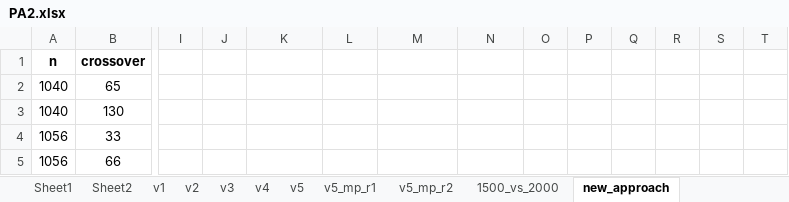
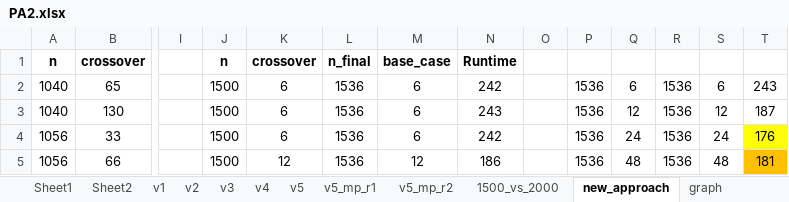
Before and after one commit to ufuktepe/temp, an Excel workbook: PA2.xlsx, sheet new_approach, drawn as a sheet; only a part is shown, gaps mark what is left out; values as stored, in another font and other column widths than the file's, no borders; charts and pictures not drawn; the diff covers the shown part only; the diff names each change by its address in the sheet, - before the commit and + after, or states it on an @@ line.

```diff
--- a/PA2.xlsx (sheet new_approach)
+++ b/PA2.xlsx (sheet new_approach)
+sheet tab: graph
-J1: (empty)
+J1: n
-K1: (empty)
+K1: crossover
-L1: (empty)
+L1: n_final
-M1: (empty)
+M1: base_case
-N1: (empty)
+N1: Runtime
-J2:J5: (empty)
+J2:J5: 1500
-K2:K4: (empty)
+K2:K4: 6
-L2:L5: (empty)
+L2:L5: 1536
-M2:M4: (empty)
+M2:M4: 6
-N2: (empty)
+N2: 242
-P2:P5: (empty)
+P2:P5: 1536
-Q2: (empty)
+Q2: 6
-R2:R5: (empty)
+R2:R5: 1536
-S2: (empty)
+S2: 6
-T2: (empty)
+T2: 243
-N3: (empty)
+N3: 243
-Q3: (empty)
+Q3: 12
-S3: (empty)
+S3: 12
-T3: (empty)
+T3: 187
-N4: (empty)
+N4: 242
-Q4: (empty)
+Q4: 24
-S4: (empty)
+S4: 24
-T4: (empty)
+T4: 176
-T4 fill: none
+T4 fill: #FFFF00
-K5: (empty)
+K5: 12
-M5: (empty)
+M5: 12
-N5: (empty)
+N5: 186
-Q5: (empty)
+Q5: 48
-S5: (empty)
+S5: 48
-T5: (empty)
+T5: 181
-T5 fill: none
+T5 fill: #FFC000
```
Also changed, not shown: 45 edited cells elsewhere in this sheet, sheet Morton_vs_Conv, charts or pictures, 1 other file.
